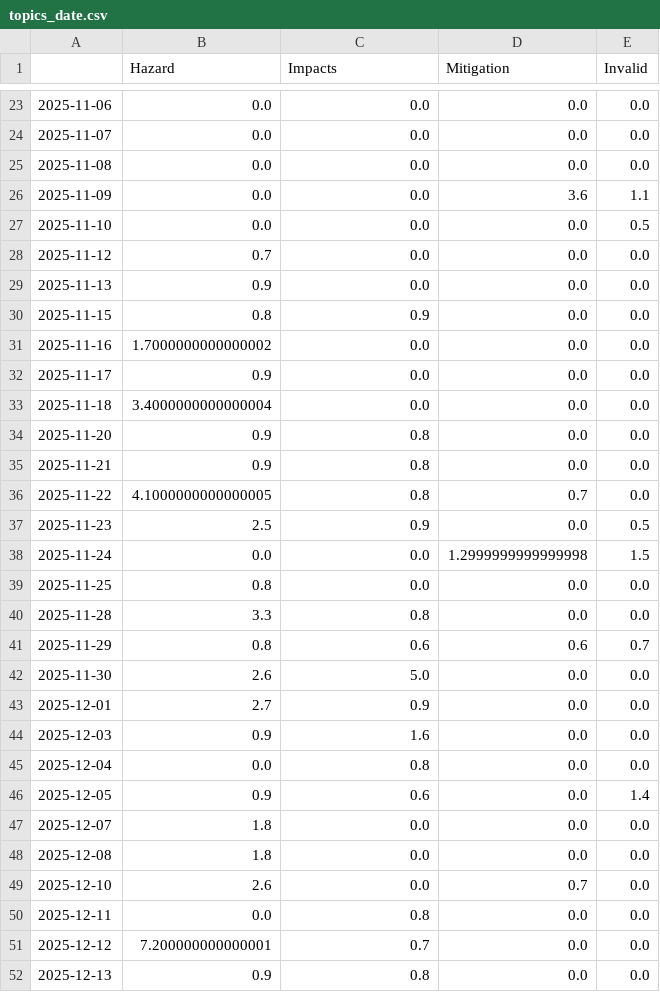
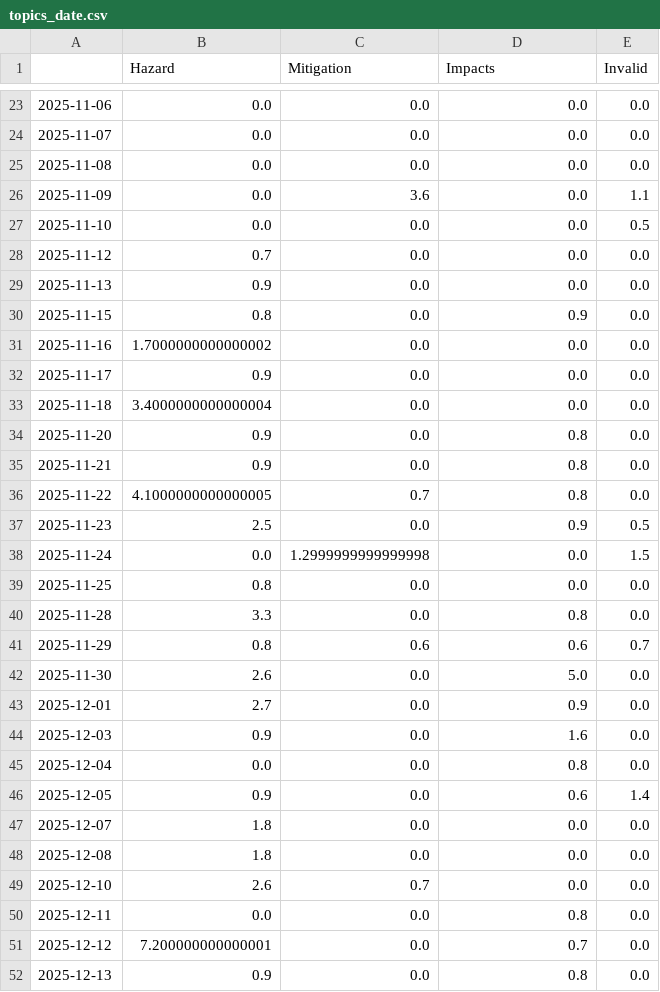
Before and after one commit to jannikdo28-news/RainIsComing, a CSV file: csv/topics_date.csv, drawn as a sheet; only a part is shown, gaps mark what is left out; the diff covers the shown part only.

```diff
--- a/csv/topics_date.csv
+++ b/csv/topics_date.csv
@@ -1 +1 @@
-,Hazard,Impacts,Mitigation,Invalid
+,Hazard,Mitigation,Impacts,Invalid
@@ -25,3 +25,3 @@
 2025-11-08,0.0,0.0,0.0,0.0
-2025-11-09,0.0,0.0,3.6,1.1
+2025-11-09,0.0,3.6,0.0,1.1
 2025-11-10,0.0,0.0,0.0,0.5
@@ -29,3 +29,3 @@
 2025-11-13,0.9,0.0,0.0,0.0
-2025-11-15,0.8,0.9,0.0,0.0
+2025-11-15,0.8,0.0,0.9,0.0
 2025-11-16,1.7000000000000002,0.0,0.0,0.0
@@ -33,20 +33,20 @@
 2025-11-18,3.4000000000000004,0.0,0.0,0.0
-2025-11-20,0.9,0.8,0.0,0.0
-2025-11-21,0.9,0.8,0.0,0.0
-2025-11-22,4.1000000000000005,0.8,0.7,0.0
-2025-11-23,2.5,0.9,0.0,0.5
-2025-11-24,0.0,0.0,1.2999999999999998,1.5
+2025-11-20,0.9,0.0,0.8,0.0
+2025-11-21,0.9,0.0,0.8,0.0
+2025-11-22,4.1000000000000005,0.7,0.8,0.0
+2025-11-23,2.5,0.0,0.9,0.5
+2025-11-24,0.0,1.2999999999999998,0.0,1.5
 2025-11-25,0.8,0.0,0.0,0.0
-2025-11-28,3.3,0.8,0.0,0.0
+2025-11-28,3.3,0.0,0.8,0.0
 2025-11-29,0.8,0.6,0.6,0.7
-2025-11-30,2.6,5.0,0.0,0.0
-2025-12-01,2.7,0.9,0.0,0.0
-2025-12-03,0.9,1.6,0.0,0.0
-2025-12-04,0.0,0.8,0.0,0.0
-2025-12-05,0.9,0.6,0.0,1.4
+2025-11-30,2.6,0.0,5.0,0.0
+2025-12-01,2.7,0.0,0.9,0.0
+2025-12-03,0.9,0.0,1.6,0.0
+2025-12-04,0.0,0.0,0.8,0.0
+2025-12-05,0.9,0.0,0.6,1.4
 2025-12-07,1.8,0.0,0.0,0.0
 2025-12-08,1.8,0.0,0.0,0.0
-2025-12-10,2.6,0.0,0.7,0.0
-2025-12-11,0.0,0.8,0.0,0.0
-2025-12-12,7.200000000000001,0.7,0.0,0.0
-2025-12-13,0.9,0.8,0.0,0.0
+2025-12-10,2.6,0.7,0.0,0.0
+2025-12-11,0.0,0.0,0.8,0.0
+2025-12-12,7.200000000000001,0.0,0.7,0.0
+2025-12-13,0.9,0.0,0.8,0.0
```
Also changed, not shown: 1 added row and 98 edited cells elsewhere in this file, 5 other files.
